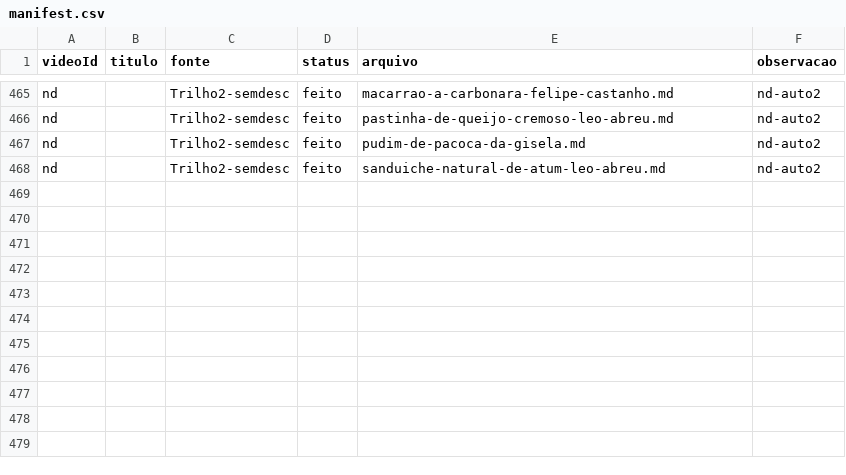
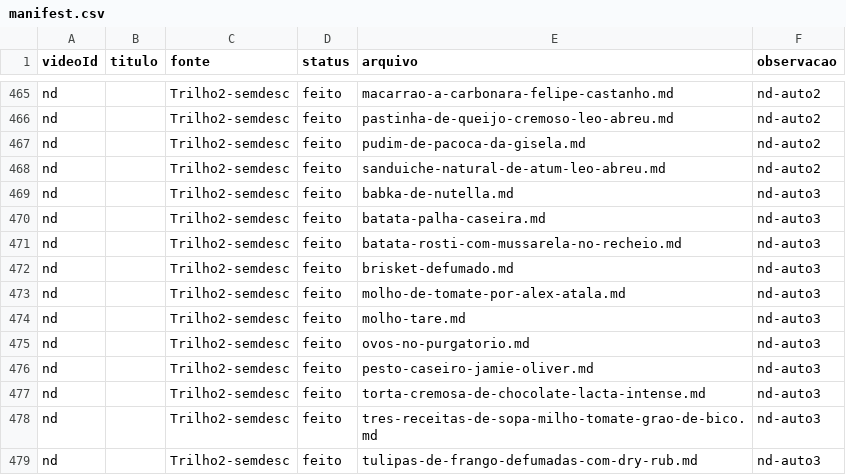
Before and after one commit to rodrigoma/recipes, a CSV file: _migration/manifest.csv, drawn as a sheet; only a part is shown, gaps mark what is left out; the diff names each change by its address in the sheet, - before the commit and + after, or states it on an @@ line.

Commit message:
Trilho 2 auto-3: +11 receitas (20 avaliados, 7 nao-receita, 2 dup)

```diff
--- a/_migration/manifest.csv
+++ b/_migration/manifest.csv
+row 469: nd |  | Trilho2-semdesc | feito | babka-de-nutella.md | nd-auto3
+row 470: nd |  | Trilho2-semdesc | feito | batata-palha-caseira.md | nd-auto3
+row 471: nd |  | Trilho2-semdesc | feito | batata-rosti-com-mussarela-no-recheio.md | nd-auto3
+row 472: nd |  | Trilho2-semdesc | feito | brisket-defumado.md | nd-auto3
+row 473: nd |  | Trilho2-semdesc | feito | molho-de-tomate-por-alex-atala.md | nd-auto3
+row 474: nd |  | Trilho2-semdesc | feito | molho-tare.md | nd-auto3
+row 475: nd |  | Trilho2-semdesc | feito | ovos-no-purgatorio.md | nd-auto3
+row 476: nd |  | Trilho2-semdesc | feito | pesto-caseiro-jamie-oliver.md | nd-auto3
+row 477: nd |  | Trilho2-semdesc | feito | torta-cremosa-de-chocolate-lacta-intense.md | nd-auto3
+row 478: nd |  | Trilho2-semdesc | feito | tres-receitas-de-sopa-milho-tomate-grao-de-bico.md | nd-auto3
+row 479: nd |  | Trilho2-semdesc | feito | tulipas-de-frango-defumadas-com-dry-rub.md | nd-auto3
```
Also changed, not shown: 12 other files.
